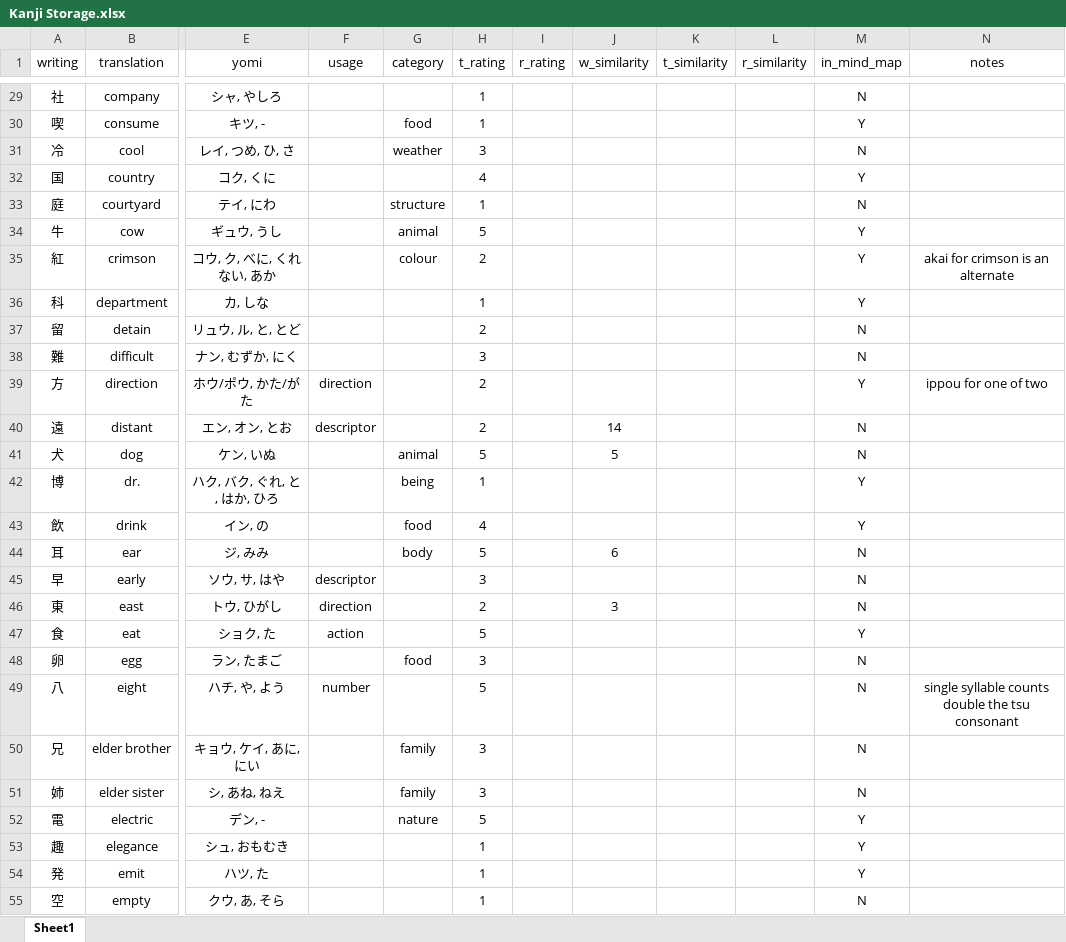
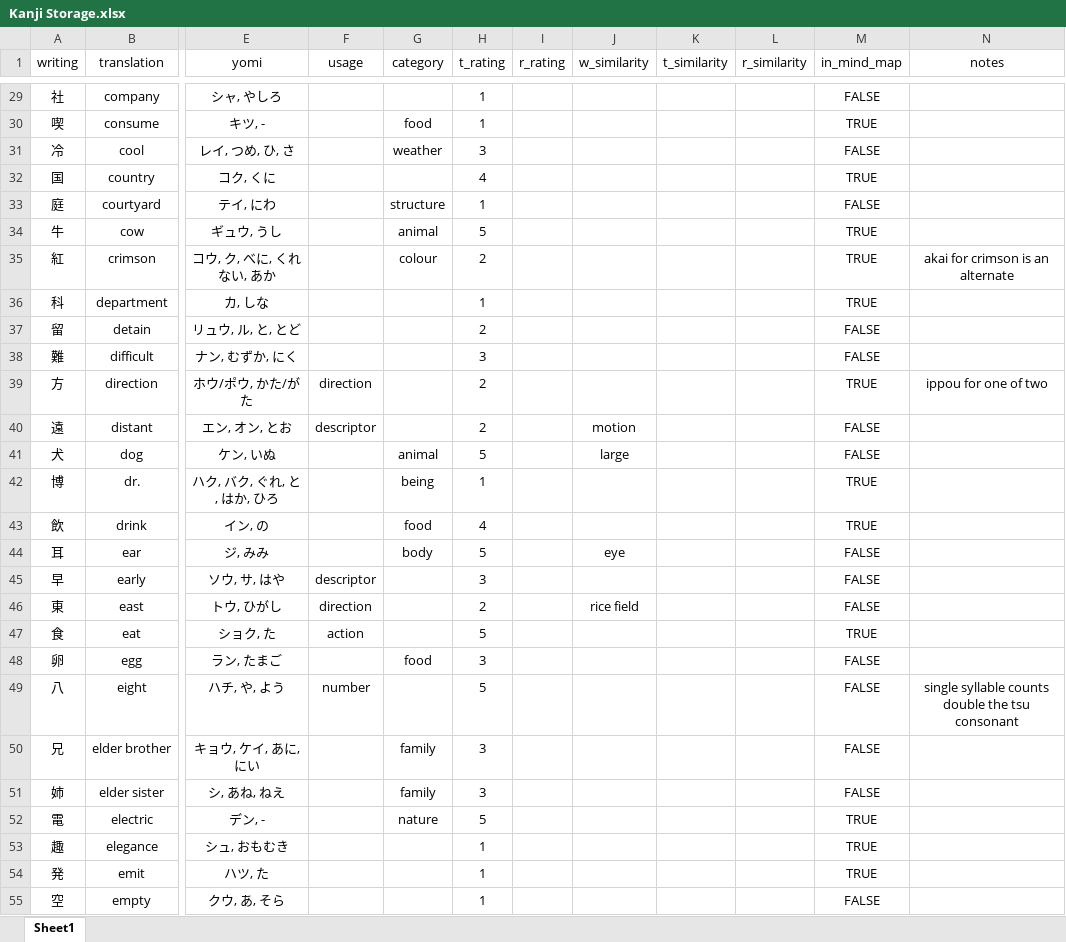
Before and after one commit to LauraHannah44/Japanese-Dictionary, an Excel workbook: Kanji Storage.xlsx, sheet Sheet1, drawn as a sheet; only a part is shown, gaps mark what is left out; values as stored, in another font and other column widths than the file's, no borders; table styles not drawn; the diff covers the shown part only; the diff names each change by its address in the sheet, - before the commit and + after, or states it on an @@ line.

```diff
--- a/Kanji Storage.xlsx (sheet Sheet1)
+++ b/Kanji Storage.xlsx (sheet Sheet1)
-M29 (in_mind_map): N
+M29 (in_mind_map): FALSE
-M30 (in_mind_map): Y
+M30 (in_mind_map): TRUE
-M31 (in_mind_map): N
+M31 (in_mind_map): FALSE
-M32 (in_mind_map): Y
+M32 (in_mind_map): TRUE
-M33 (in_mind_map): N
+M33 (in_mind_map): FALSE
-M34:M36 (in_mind_map): Y
+M34:M36 (in_mind_map): TRUE
-M37:M38 (in_mind_map): N
+M37:M38 (in_mind_map): FALSE
-M39 (in_mind_map): Y
+M39 (in_mind_map): TRUE
-J40 (w_similarity): 14
+J40 (w_similarity): motion
-M40:M41 (in_mind_map): N
+M40:M41 (in_mind_map): FALSE
-J41 (w_similarity): 5
+J41 (w_similarity): large
-M42:M43 (in_mind_map): Y
+M42:M43 (in_mind_map): TRUE
-J44 (w_similarity): 6
+J44 (w_similarity): eye
-M44:M46 (in_mind_map): N
+M44:M46 (in_mind_map): FALSE
-J46 (w_similarity): 3
+J46 (w_similarity): rice field
-M47 (in_mind_map): Y
+M47 (in_mind_map): TRUE
-M48:M51 (in_mind_map): N
+M48:M51 (in_mind_map): FALSE
-M52:M54 (in_mind_map): Y
+M52:M54 (in_mind_map): TRUE
-M55 (in_mind_map): N
+M55 (in_mind_map): FALSE
```
Also changed, not shown: 240 edited cells elsewhere in this sheet, 1 other file.
